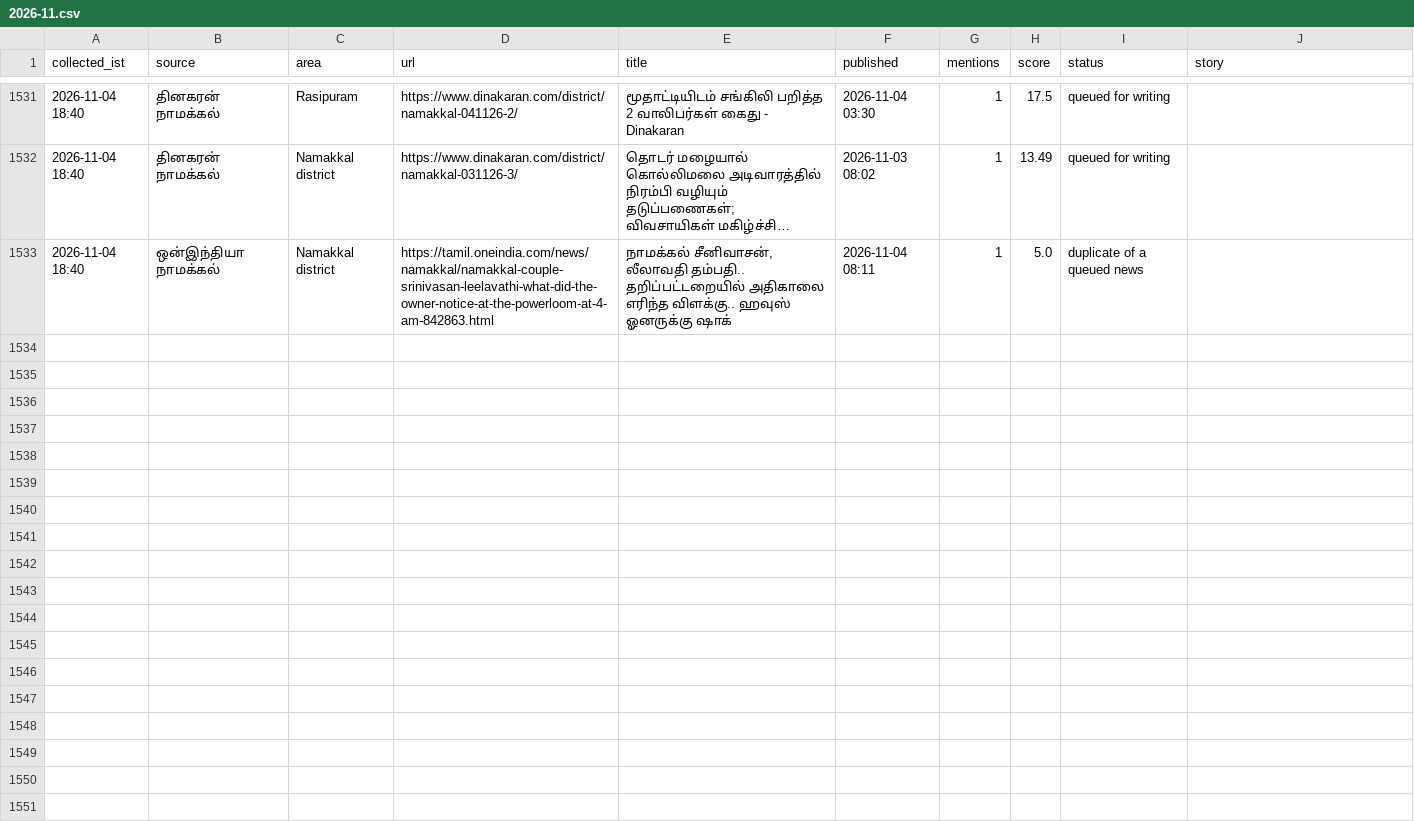
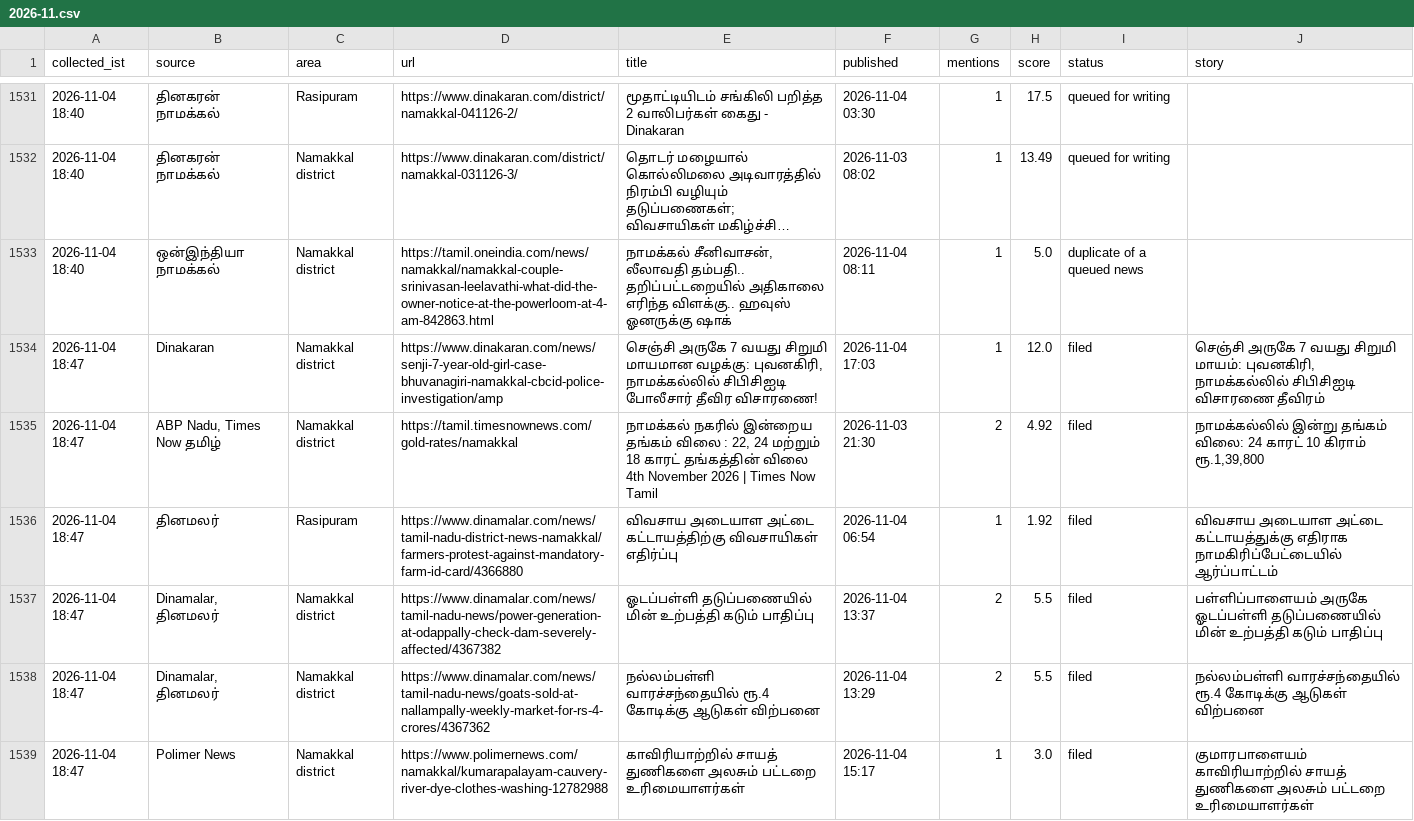
Before and after one commit to news360-tn/news360-autopost, a CSV file: research_free/archive/2026-11.csv, drawn as a sheet; only a part is shown, gaps mark what is left out; long unchanged cells end in …; the diff names each change by its address in the sheet, - before the commit and + after, or states it on an @@ line.

Commit message:
story writer log

```diff
--- a/research_free/archive/2026-11.csv
+++ b/research_free/archive/2026-11.csv
+row 1534: 2026-11-04 18:47 | Dinakaran | Namakkal district | https://www.dinakaran.com/news/senji-7-year-old-girl-case-bhuvanagiri-namakkal-cbcid-police-investigation/amp | செஞ்சி அருகே 7 வயது சிறுமி மாயமான வழக்கு: புவனகிரி, நாமக்கல்லில் சிபிசிஐடி போலீசார் தீவிர விசாரணை! | 2026-11-04 17:03 | 1 | 12.0 | filed | செஞ்சி அருகே 7 வயது சிறுமி மாயம்: புவனகிரி, நாமக்கல்லில் சிபிசிஐடி விசாரணை தீவிரம்
+row 1535: 2026-11-04 18:47 | ABP Nadu, Times Now தமிழ் | Namakkal district | https://tamil.timesnownews.com/gold-rates/namakkal | நாமக்கல் நகரில் இன்றைய தங்கம் விலை : 22, 24 மற்றும் 18 காரட் தங்கத்தின் விலை 4th November 2026 | Times Now Tamil | 2026-11-03 21:30 | 2 | 4.92 | filed | நாமக்கல்லில் இன்று தங்கம் விலை: 24 காரட் 10 கிராம் ரூ.1,39,800
+row 1536: 2026-11-04 18:47 | தினமலர் | Rasipuram | https://www.dinamalar.com/news/tamil-nadu-district-news-namakkal/farmers-protest-against-mandatory-farm-id-card/4366880 | விவசாய அடையாள அட்டை கட்டாயத்திற்கு விவசாயிகள் எதிர்ப்பு | 2026-11-04 06:54 | 1 | 1.92 | filed | விவசாய அடையாள அட்டை கட்டாயத்துக்கு எதிராக நாமகிரிப்பேட்டையில் ஆர்ப்பாட்டம்
+row 1537: 2026-11-04 18:47 | Dinamalar, தினமலர் | Namakkal district | https://www.dinamalar.com/news/tamil-nadu-news/power-generation-at-odappally-check-dam-severely-affected/4367382 | ஓடப்பள்ளி தடுப்பணையில் மின் உற்பத்தி கடும் பாதிப்பு | 2026-11-04 13:37 | 2 | 5.5 | filed | பள்ளிப்பாளையம் அருகே ஓடப்பள்ளி தடுப்பணையில் மின் உற்பத்தி கடும் பாதிப்பு
+row 1538: 2026-11-04 18:47 | Dinamalar, தினமலர் | Namakkal district | https://www.dinamalar.com/news/tamil-nadu-news/goats-sold-at-nallampally-weekly-market-for-rs-4-crores/4367362 | நல்லம்பள்ளி வாரச்சந்தையில் ரூ.4 கோடிக்கு ஆடுகள் விற்பனை | 2026-11-04 13:29 | 2 | 5.5 | filed | நல்லம்பள்ளி வாரச்சந்தையில் ரூ.4 கோடிக்கு ஆடுகள் விற்பனை
+row 1539: 2026-11-04 18:47 | Polimer News | Namakkal district | https://www.polimernews.com/namakkal/kumarapalayam-cauvery-river-dye-clothes-washing-12782988 | காவிரியாற்றில் சாயத் துணிகளை அலசும் பட்டறை உரிமையாளர்கள் | 2026-11-04 15:17 | 1 | 3.0 | filed | குமாரபாளையம் காவிரியாற்றில் சாயத் துணிகளை அலசும் பட்டறை உரிமையாளர்கள்
```
Also changed, not shown: 5 other files.
